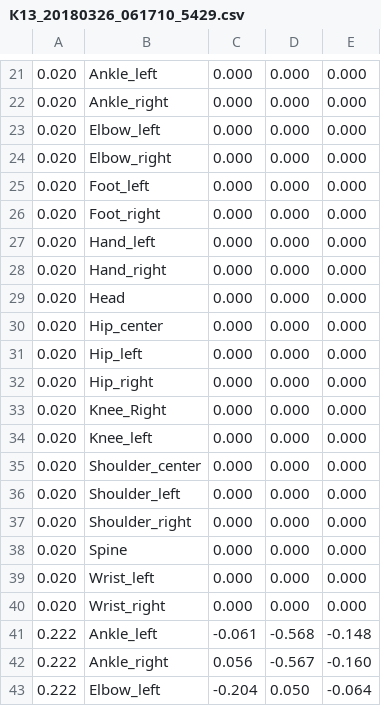
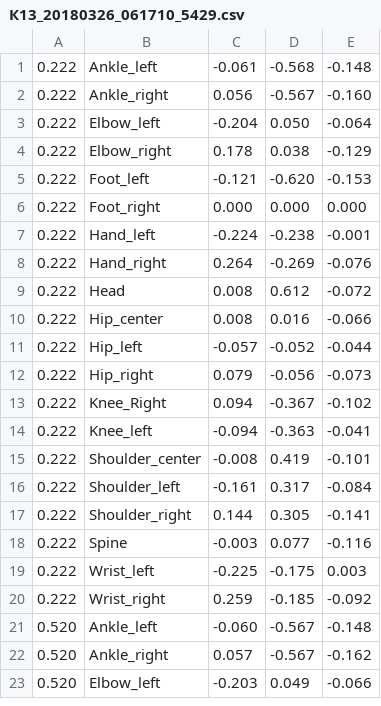
Before and after one commit to iliskhan/parkinson-test, a CSV file: data/processed_ctrl/К13_20180326_061710_5429.csv, drawn as a sheet; only a part is shown, gaps mark what is left out; the shorter side is filled out with more unchanged rows; the diff covers the shown part only.

```diff
--- a/data/processed_ctrl/К13_20180326_061710_5429.csv
+++ b/data/processed_ctrl/К13_20180326_061710_5429.csv
@@ -21,21 +1 @@
-0.020;Ankle_left;0.000;0.000;0.000
-0.020;Ankle_right;0.000;0.000;0.000
-0.020;Elbow_left;0.000;0.000;0.000
-0.020;Elbow_right;0.000;0.000;0.000
-0.020;Foot_left;0.000;0.000;0.000
-0.020;Foot_right;0.000;0.000;0.000
-0.020;Hand_left;0.000;0.000;0.000
-0.020;Hand_right;0.000;0.000;0.000
-0.020;Head;0.000;0.000;0.000
-0.020;Hip_center;0.000;0.000;0.000
-0.020;Hip_left;0.000;0.000;0.000
-0.020;Hip_right;0.000;0.000;0.000
-0.020;Knee_Right;0.000;0.000;0.000
-0.020;Knee_left;0.000;0.000;0.000
-0.020;Shoulder_center;0.000;0.000;0.000
-0.020;Shoulder_left;0.000;0.000;0.000
-0.020;Shoulder_right;0.000;0.000;0.000
-0.020;Spine;0.000;0.000;0.000
-0.020;Wrist_left;0.000;0.000;0.000
-0.020;Wrist_right;0.000;0.000;0.000
 0.222;Ankle_left;-0.061;-0.568;-0.148
```
Also changed, not shown: 20 removed rows elsewhere in this file, data/processed_ctrl/К10_20180402_113234_7849.csv, data/processed_ctrl/К11_20180403_063850_5792.csv, 41 other files.
